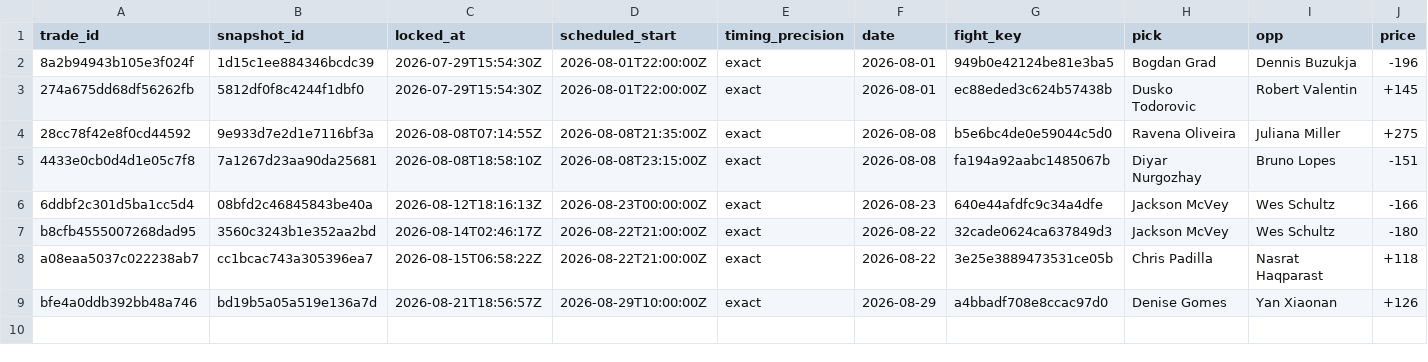
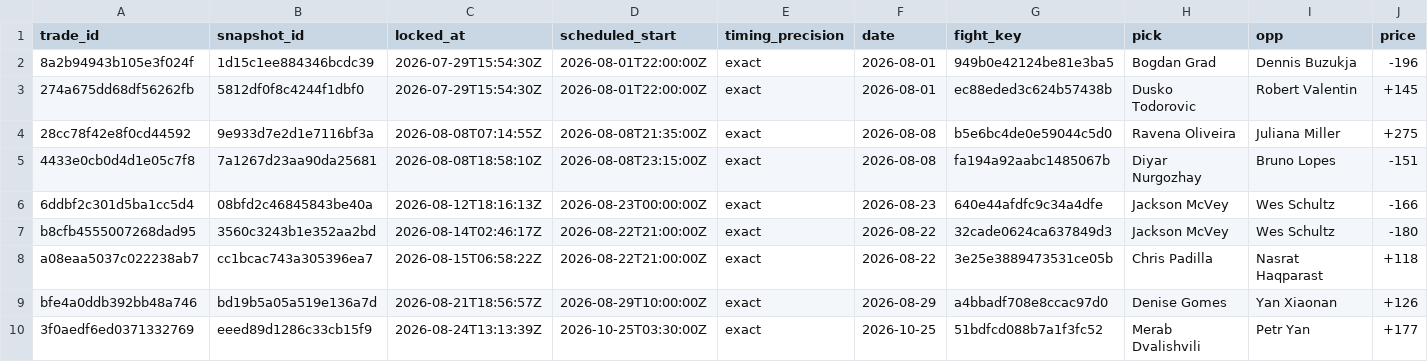
Before and after one commit to joshuakingsland/claude-fights, a CSV file: paper_trades.csv, drawn as a sheet; only a part is shown; rows hold the shown columns only; the diff names each change by its address in the sheet, - before the commit and + after, or states it on an @@ line.

```diff
--- a/paper_trades.csv
+++ b/paper_trades.csv
+row 10: 3f0aedf6ed0371332769 | eeed89d1286c33cb15f9 | 2026-08-24T13:13:39Z | 2026-10-25T03:30:00Z | exact | 2026-10-25 | 51bdfcd088b7a1f3fc52 | Merab Dvalishvili | Petr Yan | +177
```
Also changed, not shown: notified_trades.csv, odds_upcoming.csv, 7 other files.
